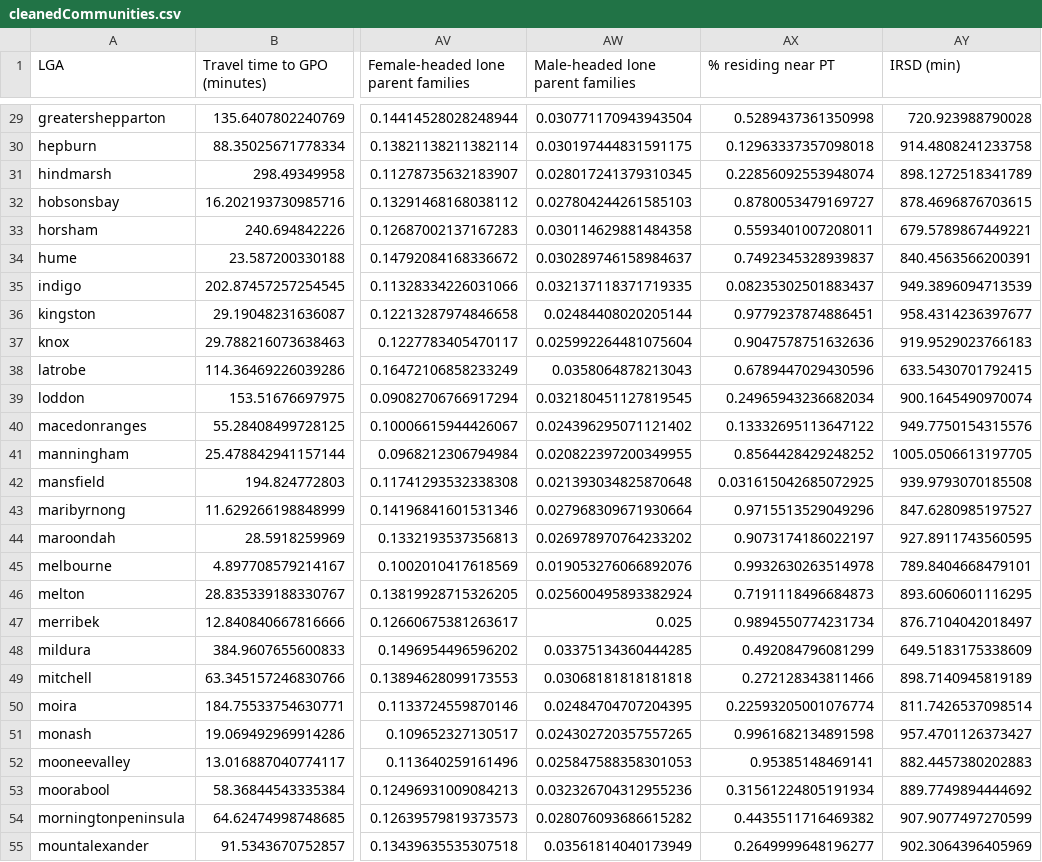
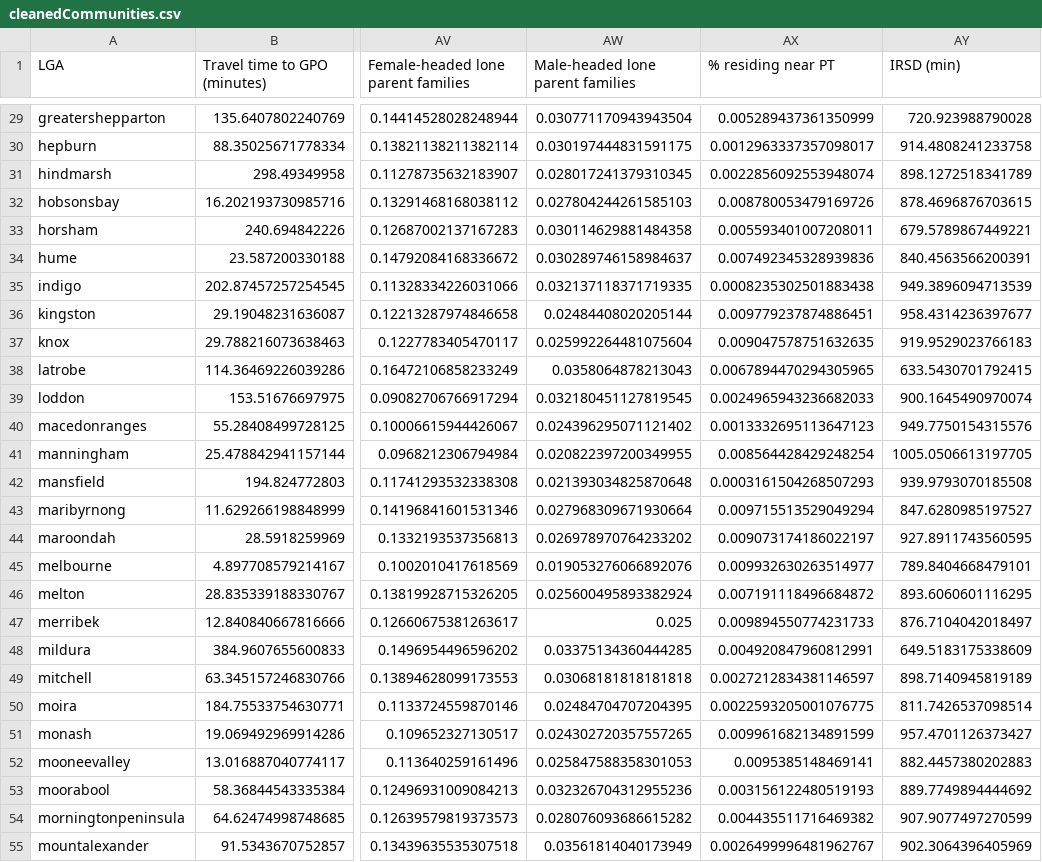
Before and after one commit to khangluong2004/COMP20008_Assignment2, a CSV file: cleanedCsv/cleanedCommunities.csv, drawn as a sheet; only a part is shown, gaps mark what is left out; the diff covers the shown part only; the diff names each change by its address in the sheet, - before the commit and + after, or states it on an @@ line.

```diff
--- a/cleanedCsv/cleanedCommunities.csv
+++ b/cleanedCsv/cleanedCommunities.csv
-AX29 (% residing near PT): 0.5289437361350998
+AX29 (% residing near PT): 0.005289437361350999
-AX30 (% residing near PT): 0.12963337357098018
+AX30 (% residing near PT): 0.0012963337357098017
-AX31 (% residing near PT): 0.22856092553948074
+AX31 (% residing near PT): 0.0022856092553948074
-AX32 (% residing near PT): 0.8780053479169727
+AX32 (% residing near PT): 0.008780053479169726
-AX33 (% residing near PT): 0.5593401007208011
+AX33 (% residing near PT): 0.005593401007208011
-AX34 (% residing near PT): 0.7492345328939837
+AX34 (% residing near PT): 0.007492345328939836
-AX35 (% residing near PT): 0.08235302501883437
+AX35 (% residing near PT): 0.0008235302501883438
-AX36 (% residing near PT): 0.9779237874886451
+AX36 (% residing near PT): 0.009779237874886451
-AX37 (% residing near PT): 0.9047578751632636
+AX37 (% residing near PT): 0.009047578751632635
-AX38 (% residing near PT): 0.6789447029430596
+AX38 (% residing near PT): 0.0067894470294305965
-AX39 (% residing near PT): 0.24965943236682034
+AX39 (% residing near PT): 0.0024965943236682033
-AX40 (% residing near PT): 0.13332695113647122
+AX40 (% residing near PT): 0.0013332695113647123
-AX41 (% residing near PT): 0.8564428429248252
+AX41 (% residing near PT): 0.008564428429248254
-AX42 (% residing near PT): 0.031615042685072925
+AX42 (% residing near PT): 0.0003161504268507293
-AX43 (% residing near PT): 0.9715513529049296
+AX43 (% residing near PT): 0.009715513529049294
-AX44 (% residing near PT): 0.9073174186022197
+AX44 (% residing near PT): 0.009073174186022197
-AX45 (% residing near PT): 0.9932630263514978
+AX45 (% residing near PT): 0.009932630263514977
-AX46 (% residing near PT): 0.7191118496684873
+AX46 (% residing near PT): 0.007191118496684872
-AX47 (% residing near PT): 0.9894550774231734
+AX47 (% residing near PT): 0.009894550774231733
-AX48 (% residing near PT): 0.492084796081299
+AX48 (% residing near PT): 0.004920847960812991
-AX49 (% residing near PT): 0.272128343811466
+AX49 (% residing near PT): 0.0027212834381146597
-AX50 (% residing near PT): 0.22593205001076774
+AX50 (% residing near PT): 0.0022593205001076775
-AX51 (% residing near PT): 0.9961682134891598
+AX51 (% residing near PT): 0.009961682134891599
-AX52 (% residing near PT): 0.95385148469141
+AX52 (% residing near PT): 0.0095385148469141
-AX53 (% residing near PT): 0.31561224805191934
+AX53 (% residing near PT): 0.003156122480519193
-AX54 (% residing near PT): 0.4435511716469382
+AX54 (% residing near PT): 0.004435511716469382
-AX55 (% residing near PT): 0.2649999648196277
+AX55 (% residing near PT): 0.0026499996481962767
```
Also changed, not shown: 52 edited cells elsewhere in this file, 2 other files.
